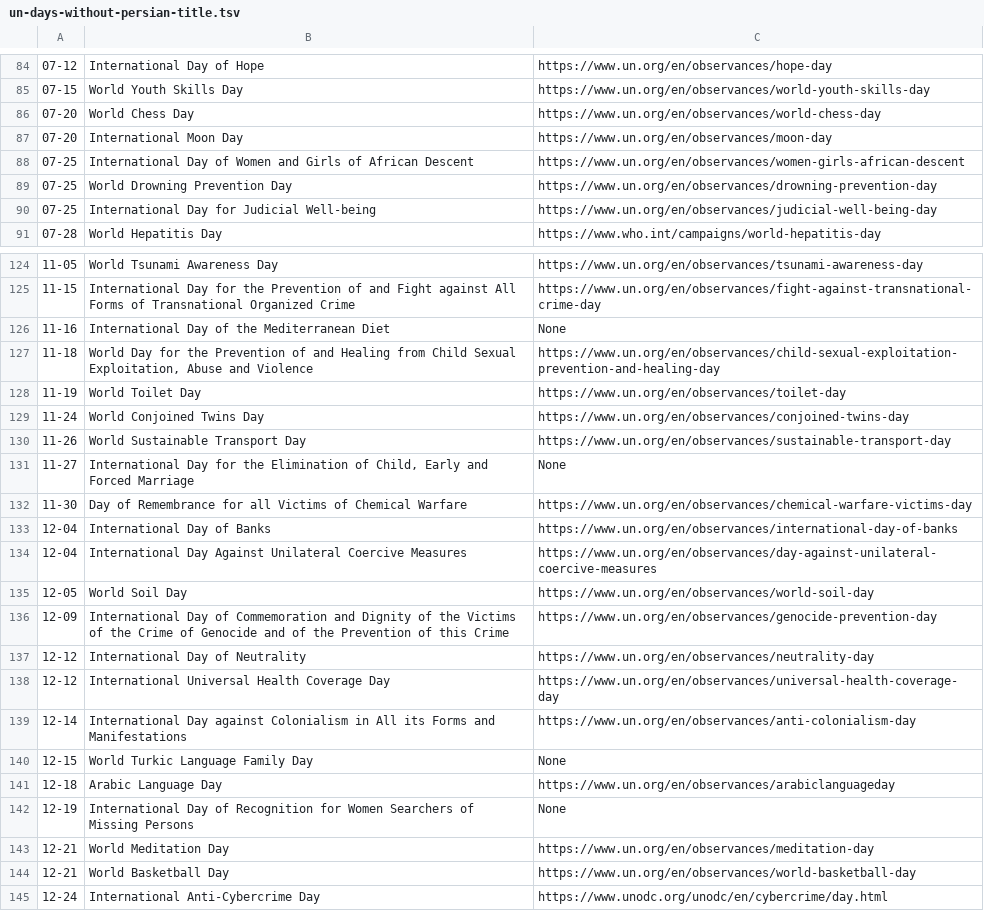
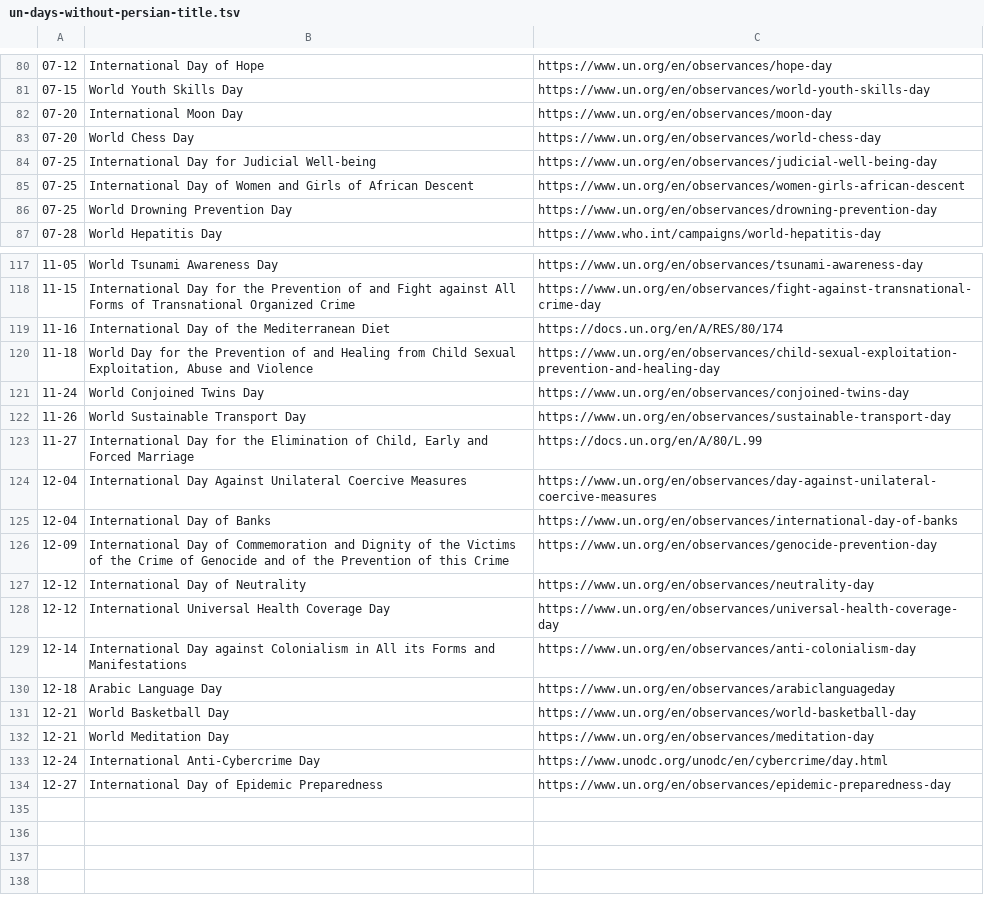
Before and after one commit to samansohani78/Taqvim, a TSV file: docs/data-todo/un-days-without-persian-title.tsv, drawn as a sheet; only a part is shown, gaps mark what is left out; the shorter side is filled out with more unchanged rows; the diff covers the shown part only.

```diff
--- a/docs/data-todo/un-days-without-persian-title.tsv
+++ b/docs/data-todo/un-days-without-persian-title.tsv
@@ -85,7 +81,7 @@
 07-15	World Youth Skills Day	https://www.un.org/en/observances/world-youth-skills-day
+07-20	International Moon Day	https://www.un.org/en/observances/moon-day
 07-20	World Chess Day	https://www.un.org/en/observances/world-chess-day
-07-20	International Moon Day	https://www.un.org/en/observances/moon-day
+07-25	International Day for Judicial Well-being	https://www.un.org/en/observances/judicial-well-being-day
 07-25	International Day of Women and Girls of African Descent	https://www.un.org/en/observances/women-girls-african-descent
 07-25	World Drowning Prevention Day	https://www.un.org/en/observances/drowning-prevention-day
-07-25	International Day for Judicial Well-being	https://www.un.org/en/observances/judicial-well-being-day
 07-28	World Hepatitis Day	https://www.who.int/campaigns/world-hepatitis-day
@@ -125,12 +118,9 @@
 11-15	International Day for the Prevention of and Fight against All Forms of Transnational Organized Crime	https://www.un.org/en/observances/fight-against-transnational-crime-day
-11-16	International Day of the Mediterranean Diet	None
+11-16	International Day of the Mediterranean Diet	https://docs.un.org/en/A/RES/80/174
 11-18	World Day for the Prevention of and Healing from Child Sexual Exploitation, Abuse and Violence	https://www.un.org/en/observances/child-sexual-exploitation-prevention-and-healing-day
-11-19	World Toilet Day	https://www.un.org/en/observances/toilet-day
 11-24	World Conjoined Twins Day	https://www.un.org/en/observances/conjoined-twins-day
 11-26	World Sustainable Transport Day	https://www.un.org/en/observances/sustainable-transport-day
-11-27	International Day for the Elimination of Child, Early and Forced Marriage	None
-11-30	Day of Remembrance for all Victims of Chemical Warfare	https://www.un.org/en/observances/chemical-warfare-victims-day
+11-27	International Day for the Elimination of Child, Early and Forced Marriage	https://docs.un.org/en/A/80/L.99
+12-04	International Day Against Unilateral Coercive Measures	https://www.un.org/en/observances/day-against-unilateral-coercive-measures
 12-04	International Day of Banks	https://www.un.org/en/observances/international-day-of-banks
-12-04	International Day Against Unilateral Coercive Measures	https://www.un.org/en/observances/day-against-unilateral-coercive-measures
-12-05	World Soil Day	https://www.un.org/en/observances/world-soil-day
 12-09	International Day of Commemoration and Dignity of the Victims of the Crime of Genocide and of the Prevention of this Crime	https://www.un.org/en/observances/genocide-prevention-day
@@ -139,7 +129,5 @@
 12-14	International Day against Colonialism in All its Forms and Manifestations	https://www.un.org/en/observances/anti-colonialism-day
-12-15	World Turkic Language Family Day	None
 12-18	Arabic Language Day	https://www.un.org/en/observances/arabiclanguageday
-12-19	International Day of Recognition for Women Searchers of Missing Persons	None
+12-21	World Basketball Day	https://www.un.org/en/observances/world-basketball-day
 12-21	World Meditation Day	https://www.un.org/en/observances/meditation-day
-12-21	World Basketball Day	https://www.un.org/en/observances/world-basketball-day
 12-24	International Anti-Cybercrime Day	https://www.unodc.org/unodc/en/cybercrime/day.html
```
Also changed, not shown: 2 added rows, 9 removed rows, 8 moved rows and 4 edited cells elsewhere in this file, 21 other files.
